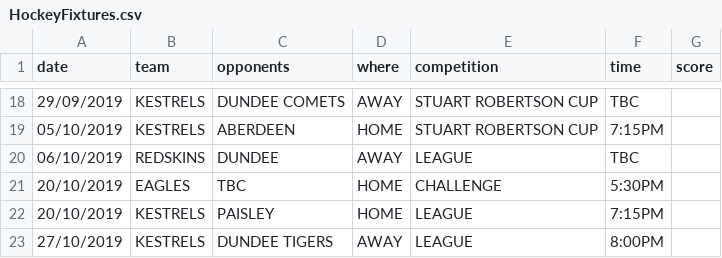
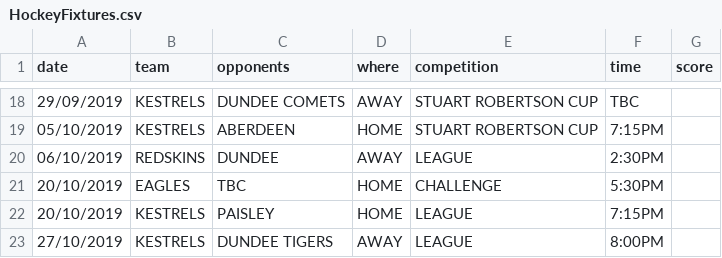
Before and after one commit to neilkeddie/Kirkcaldy-Ice-Hockey-Club, a CSV file: public/data/HockeyFixtures.csv, drawn as a sheet; only a part is shown, gaps mark what is left out.

Commit message:
IAN FIXTURE UPDATE

```diff
--- a/public/data/HockeyFixtures.csv
+++ b/public/data/HockeyFixtures.csv
@@ -19,3 +19,3 @@
 "05/10/2019","KESTRELS","ABERDEEN","HOME","STUART ROBERTSON CUP","7:15PM",""
-"06/10/2019","REDSKINS","DUNDEE","AWAY","LEAGUE","TBC",""
+"06/10/2019","REDSKINS","DUNDEE","AWAY","LEAGUE","2:30PM",""
 "20/10/2019","EAGLES","TBC","HOME","CHALLENGE","5:30PM",""
```
Also changed, not shown: 1 other file.
